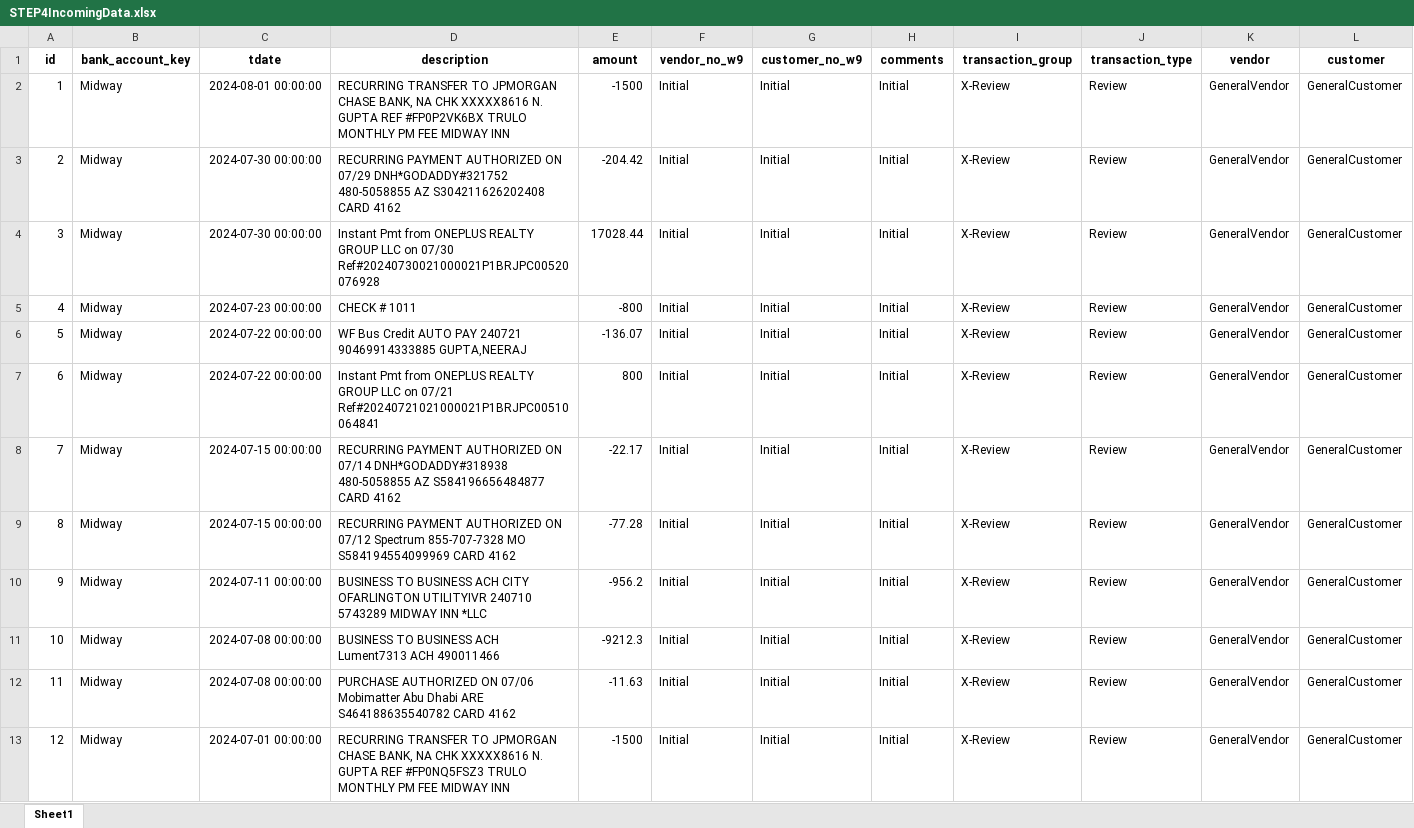
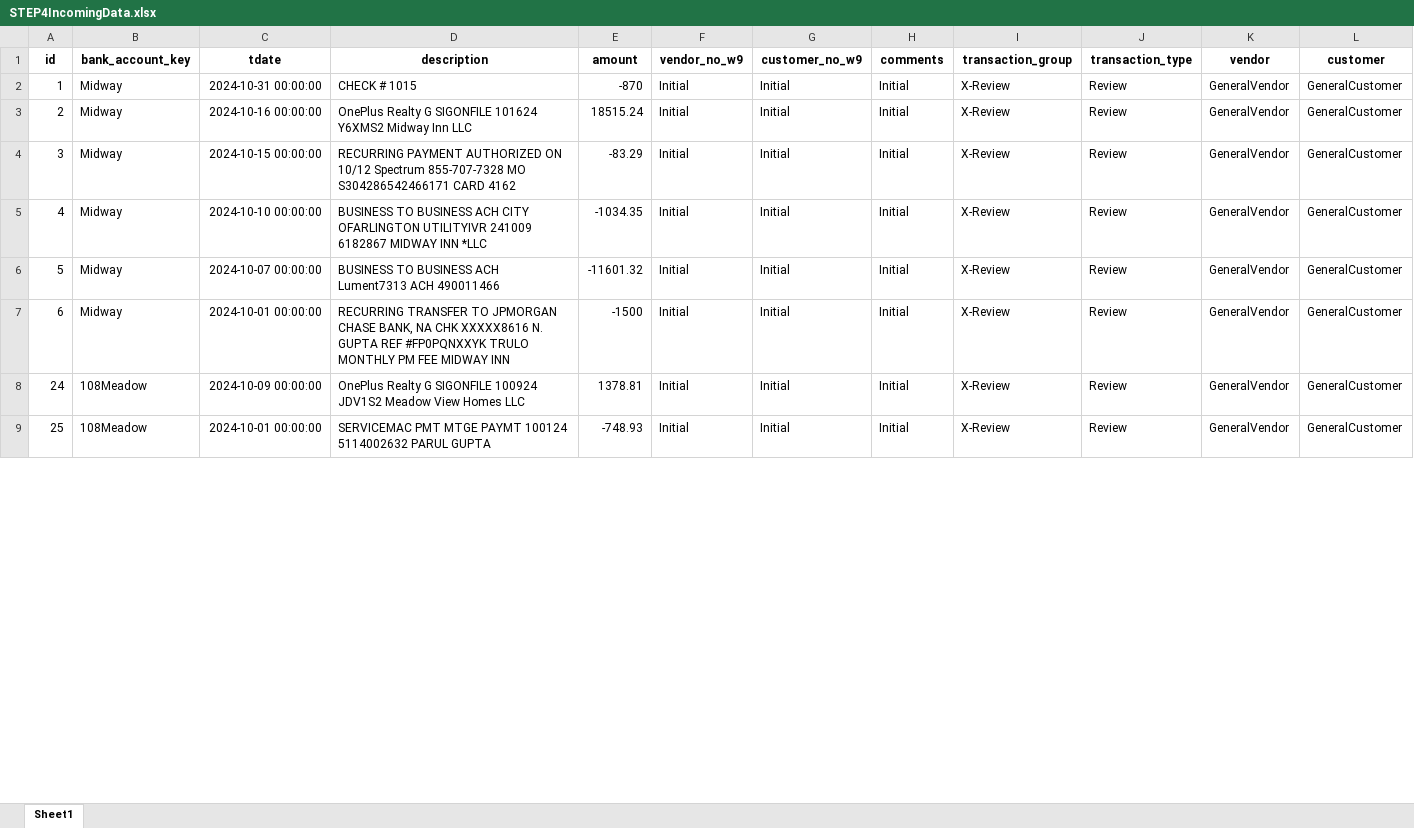
Before and after one commit to loomhub/OnePlus, an Excel workbook: STEP4IncomingData.xlsx, sheet Sheet1, drawn as a sheet; only a part is shown; values as stored, in another font and other column widths than the file's, no borders; removed rows and columns are numbered as before the commit, all else as after; rows hold the shown columns only; the diff covers the shown part only; the diff names each change by its address in the sheet, - before the commit and + after, or states it on an @@ line.

```diff
--- a/STEP4IncomingData.xlsx (sheet Sheet1)
+++ b/STEP4IncomingData.xlsx (sheet Sheet1)
-C2 (tdate): 2024-08-01 00:00:00
+C2 (tdate): 2024-10-31 00:00:00
-D2 (description): RECURRING TRANSFER TO JPMORGAN CHASE BANK, NA CHK XXXXX8616 N. GUPTA REF #FP0P2VK6BX TRULO MONTHLY PM FEE MIDWAY INN
+D2 (description): CHECK # 1015
-E2 (amount): -1500
+E2 (amount): -870
-C3 (tdate): 2024-07-30 00:00:00
+C3 (tdate): 2024-10-16 00:00:00
-D3 (description): RECURRING PAYMENT AUTHORIZED ON 07/29 DNH*GODADDY#321752 480-5058855 AZ S304211626202408 CARD 4162
+D3 (description): OnePlus Realty G SIGONFILE 101624 Y6XMS2 Midway Inn LLC
-E3 (amount): -204.42
+E3 (amount): 18515.24
-C4 (tdate): 2024-07-30 00:00:00
+C4 (tdate): 2024-10-15 00:00:00
-D4 (description): Instant Pmt from ONEPLUS REALTY GROUP LLC on 07/30 Ref#20240730021000021P1BRJPC00520076928
+D4 (description): RECURRING PAYMENT AUTHORIZED ON 10/12 Spectrum 855-707-7328 MO S304286542466171 CARD 4162
-E4 (amount): 17028.44
+E4 (amount): -83.29
-C5 (tdate): 2024-07-23 00:00:00
+C5 (tdate): 2024-10-10 00:00:00
-D5 (description): CHECK # 1011
+D5 (description): BUSINESS TO BUSINESS ACH CITY OFARLINGTON UTILITYIVR 241009 6182867 MIDWAY INN *LLC
-E5 (amount): -800
+E5 (amount): -1034.35
-C6 (tdate): 2024-07-22 00:00:00
+C6 (tdate): 2024-10-07 00:00:00
-D6 (description): WF Bus Credit AUTO PAY 240721 90469914333885 GUPTA,NEERAJ
+D6 (description): BUSINESS TO BUSINESS ACH Lument7313 ACH 490011466
-E6 (amount): -136.07
+E6 (amount): -11601.32
-C7 (tdate): 2024-07-22 00:00:00
+C7 (tdate): 2024-10-01 00:00:00
-D7 (description): Instant Pmt from ONEPLUS REALTY GROUP LLC on 07/21 Ref#20240721021000021P1BRJPC00510064841
+D7 (description): RECURRING TRANSFER TO JPMORGAN CHASE BANK, NA CHK XXXXX8616 N. GUPTA REF #FP0PQNXXYK TRULO MONTHLY PM FEE MIDWAY INN
-E7 (amount): 800
+E7 (amount): -1500
-row 8: 7 | Midway | 2024-07-15 00:00:00 | RECURRING PAYMENT AUTHORIZED ON 07/14 DNH*GODADDY#318938 480-5058855 AZ S584196656484877 CARD 4162 | -22.17 | Initial | Initial | Initial | X-Review | Review | GeneralVendor | GeneralCustomer
-A8 (id): 8
+A8 (id): 24
-B8:B9 (bank_account_key): Midway
+B8:B9 (bank_account_key): 108Meadow
-C8 (tdate): 2024-07-15 00:00:00
+C8 (tdate): 2024-10-09 00:00:00
-D8 (description): RECURRING PAYMENT AUTHORIZED ON 07/12 Spectrum 855-707-7328 MO S584194554099969 CARD 4162
+D8 (description): OnePlus Realty G SIGONFILE 100924 JDV1S2 Meadow View Homes LLC
-E8 (amount): -77.28
+E8 (amount): 1378.81
-A9 (id): 9
+A9 (id): 25
-C9 (tdate): 2024-07-11 00:00:00
+C9 (tdate): 2024-10-01 00:00:00
-D9 (description): BUSINESS TO BUSINESS ACH CITY OFARLINGTON UTILITYIVR 240710 5743289 MIDWAY INN *LLC
+D9 (description): SERVICEMAC PMT MTGE PAYMT 100124 5114002632 PARUL GUPTA
-E9 (amount): -956.2
+E9 (amount): -748.93
-row 11: 10 | Midway | 2024-07-08 00:00:00 | BUSINESS TO BUSINESS ACH Lument7313 ACH 490011466 | -9212.3 | Initial | Initial | Initial | X-Review | Review | GeneralVendor | GeneralCustomer
-row 12: 11 | Midway | 2024-07-08 00:00:00 | PURCHASE AUTHORIZED ON 07/06 Mobimatter Abu Dhabi ARE S464188635540782 CARD 4162 | -11.63 | Initial | Initial | Initial | X-Review | Review | GeneralVendor | GeneralCustomer
-row 13: 12 | Midway | 2024-07-01 00:00:00 | RECURRING TRANSFER TO JPMORGAN CHASE BANK, NA CHK XXXXX8616 N. GUPTA REF #FP0NQ5FSZ3 TRULO MONTHLY PM FEE MIDWAY INN | -1500 | Initial | Initial | Initial | X-Review | Review | GeneralVendor | GeneralCustomer
```
Also changed, not shown: other rows of this sheet, STEP2Cashflows.xlsx, STEP2Transactionstmp.xlsx, 25 other files.
